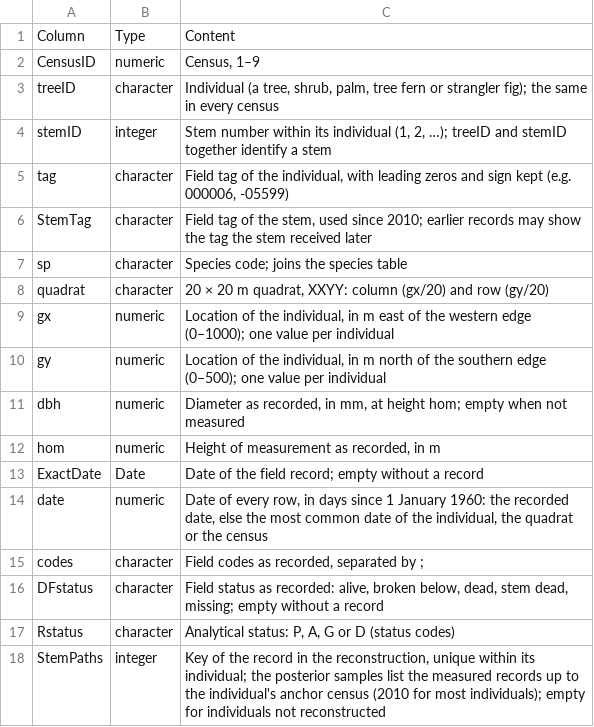
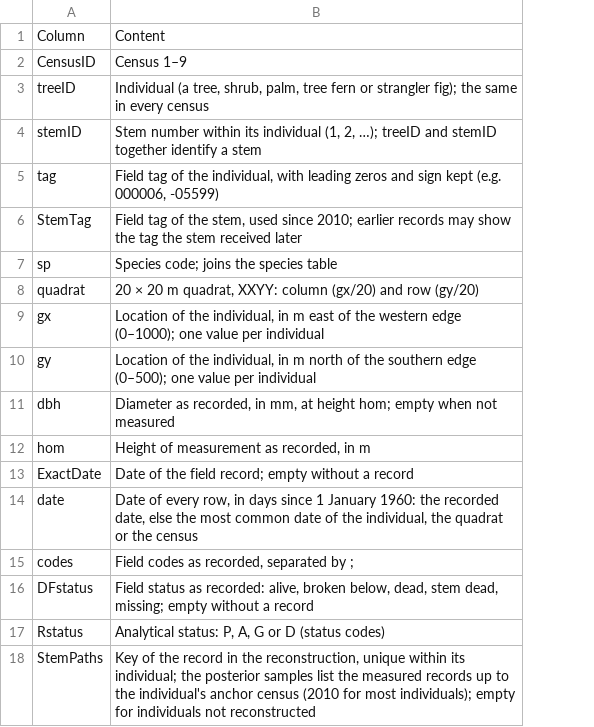
Before and after one commit to jamedina09/BCI50ha_StemReconstruction_Rtables, a CSV file: data_paper_and_repo_publication/manuscript_outputs/table_columns-census-tables.csv, drawn as a sheet; removed rows and columns are numbered as before the commit, all else as after; the diff names each change by its address in the sheet, - before the commit and + after, or states it on an @@ line.

```diff
--- a/data_paper_and_repo_publication/manuscript_outputs/table_columns-census-tables.csv
+++ b/data_paper_and_repo_publication/manuscript_outputs/table_columns-census-tables.csv
-column B, rows 1-18: Type | numeric | character | integer | character | character | character | character | numeric | numeric | numeric | numeric | Date | numeric | character | character | character | integer
-B2: Census, 1–9
+B2: Census 1–9
```
Also changed, not shown: data_paper_and_repo_publication/manuscript_outputs/table_columns-species-table.csv, 7 other files.
